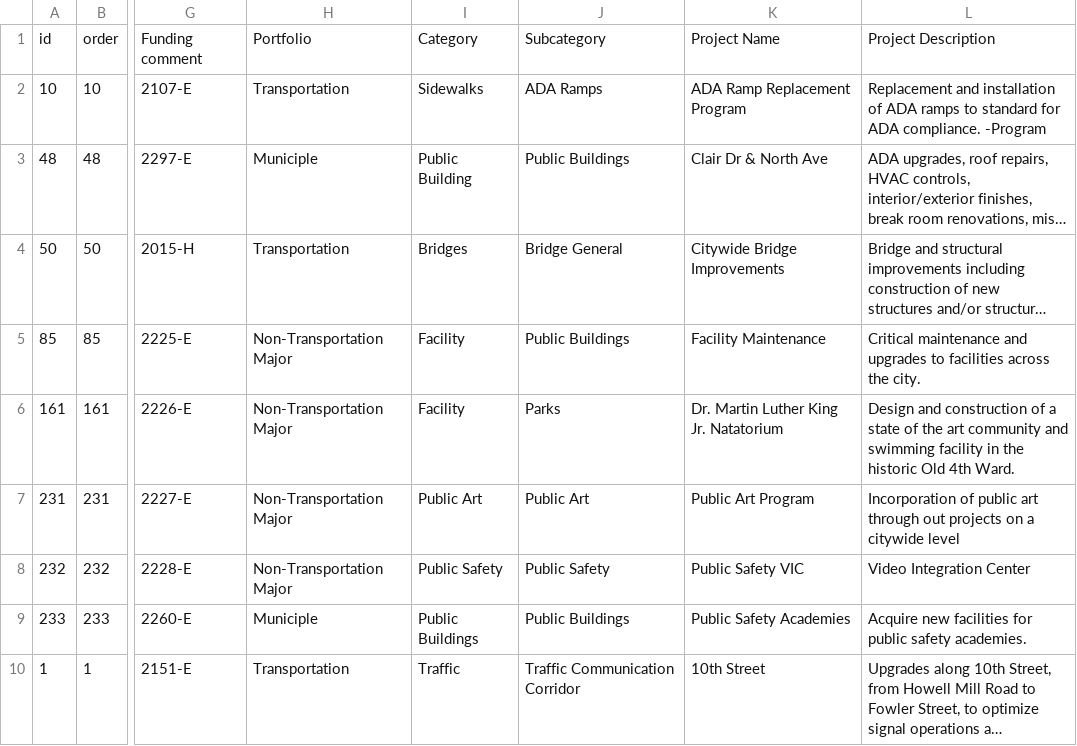
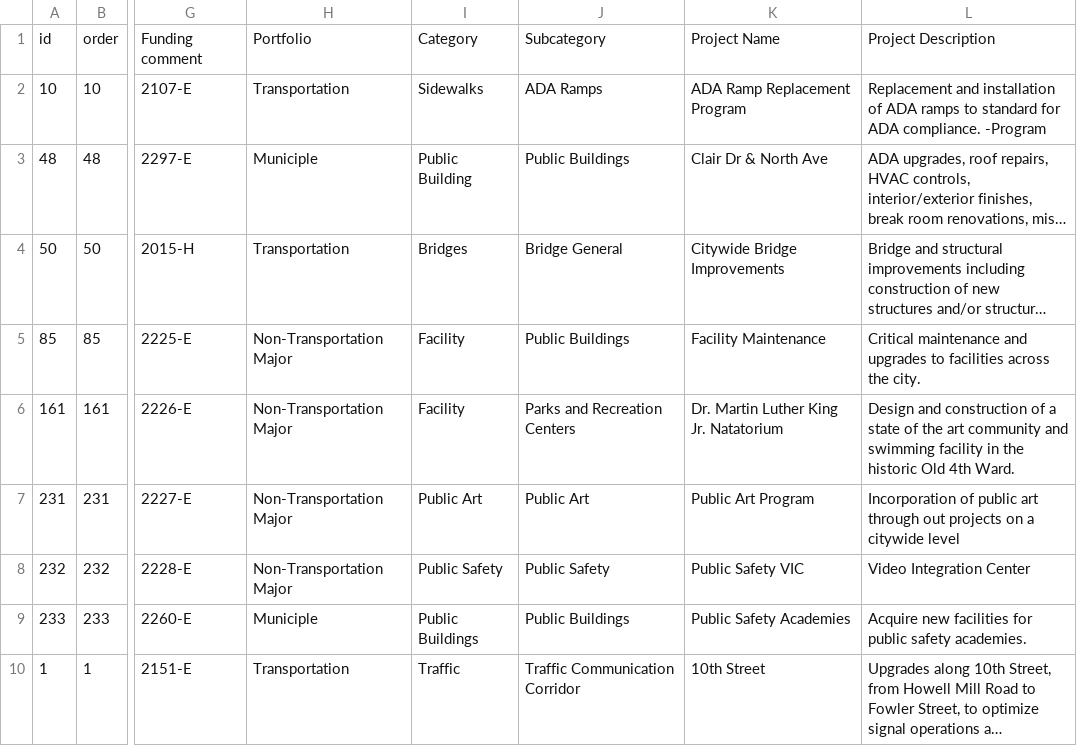
Before and after one commit to codeforamerica/buildatlanta, a CSV file: app/data/projects-geocoded.csv, drawn as a sheet; only a part is shown, gaps mark what is left out; long unchanged cells end in …; the diff names each change by its address in the sheet, - before the commit and + after, or states it on an @@ line.

Commit message:
Updated projects

```diff
--- a/app/data/projects-geocoded.csv
+++ b/app/data/projects-geocoded.csv
-J6: Parks
+J6: Parks and Recreation Centers
```
Also changed, not shown: 1 other file.
